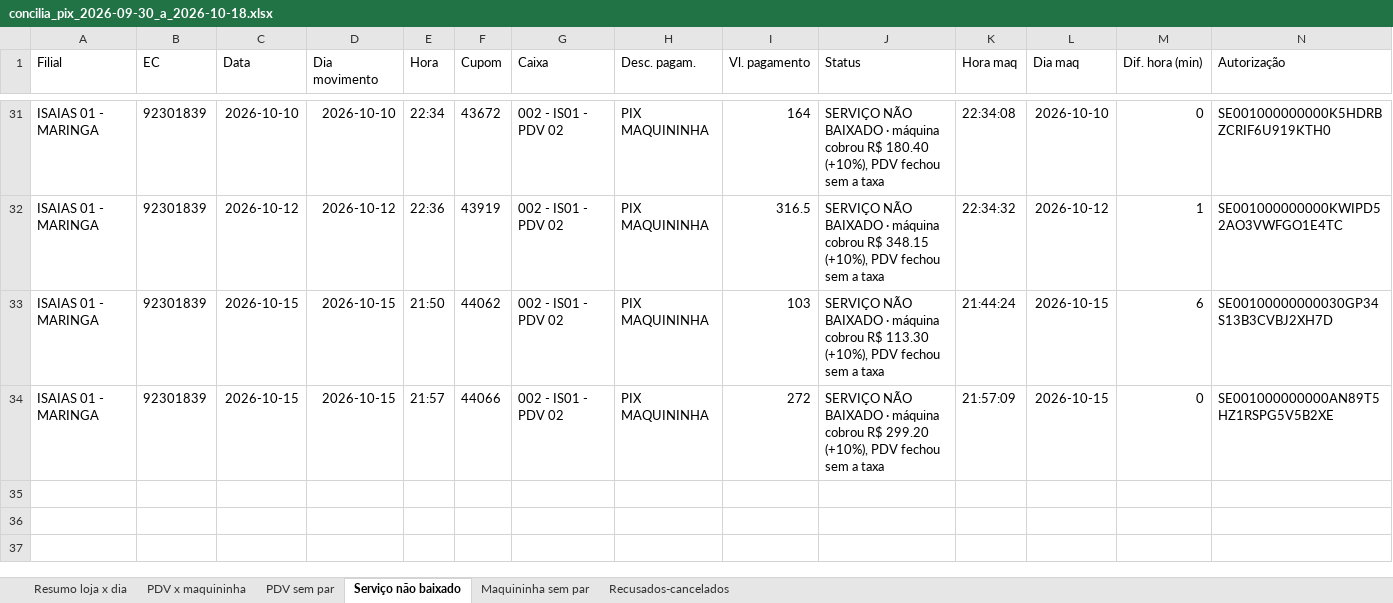
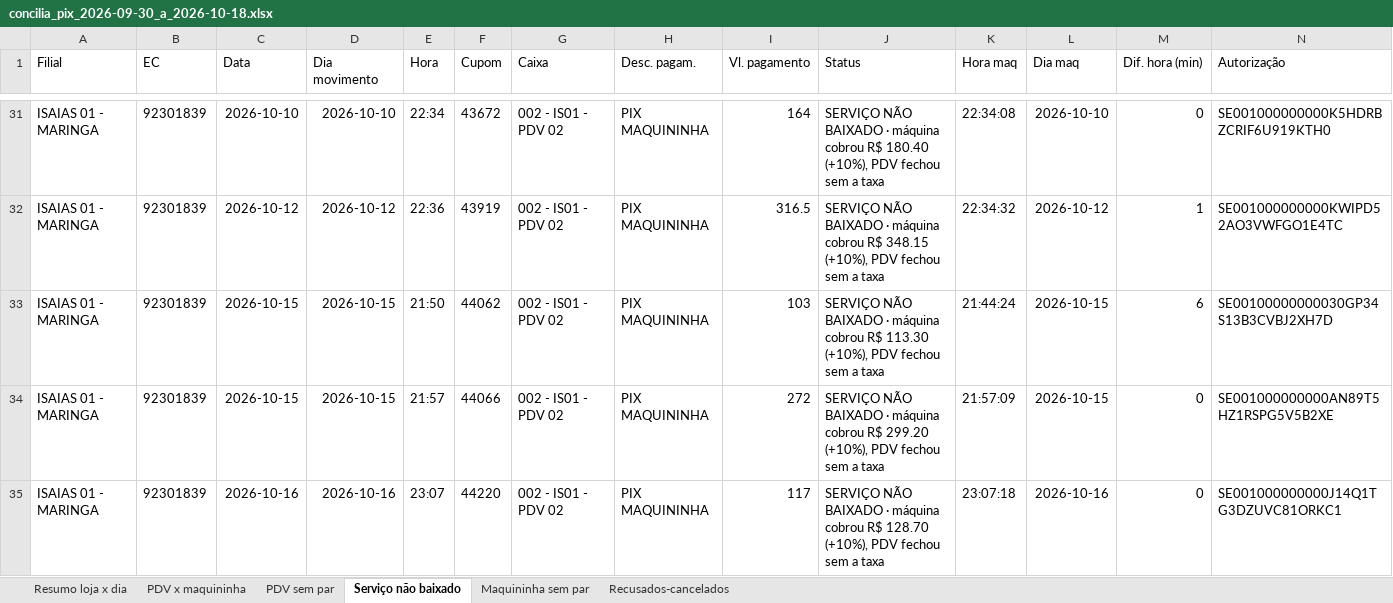
Before and after one commit to hylaryfarias/conciliacao-diaria, an Excel workbook: saida/concilia_pix_2026-09-30_a_2026-10-18.xlsx, sheet Serviço não baixado, drawn as a sheet; only a part is shown, gaps mark what is left out; values as stored, in another font and other column widths than the file's, no borders; rows hold the shown columns only; the diff names each change by its address in the sheet, - before the commit and + after, or states it on an @@ line.

```diff
--- a/saida/concilia_pix_2026-09-30_a_2026-10-18.xlsx (sheet Serviço não baixado)
+++ b/saida/concilia_pix_2026-09-30_a_2026-10-18.xlsx (sheet Serviço não baixado)
+row 35: ISAIAS 01 - MARINGA | 92301839 | 2026-10-16 | 2026-10-16 | 23:07 | 44220 | 002 - IS01 - PDV 02 | PIX MAQUININHA | 117 | SERVIÇO NÃO BAIXADO · máquina cobrou R$ 128.70 (+10%), PDV fechou sem a taxa | 23:07:18 | 2026-10-16 | 0 | SE001000000000J14Q1TG3DZUVC81ORKC1
```
Also changed, not shown: sheet PDV x maquininha, sheet PDV sem par, sheet Recusados-cancelados, sheet Resumo loja x dia, sheet Maquininha sem par, saida/concilia_cupom.xlsx, 5 other files.
